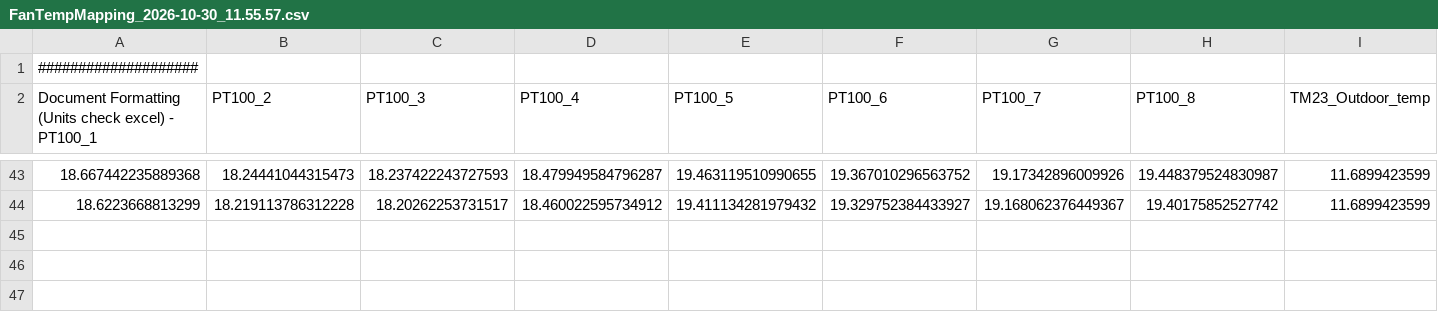
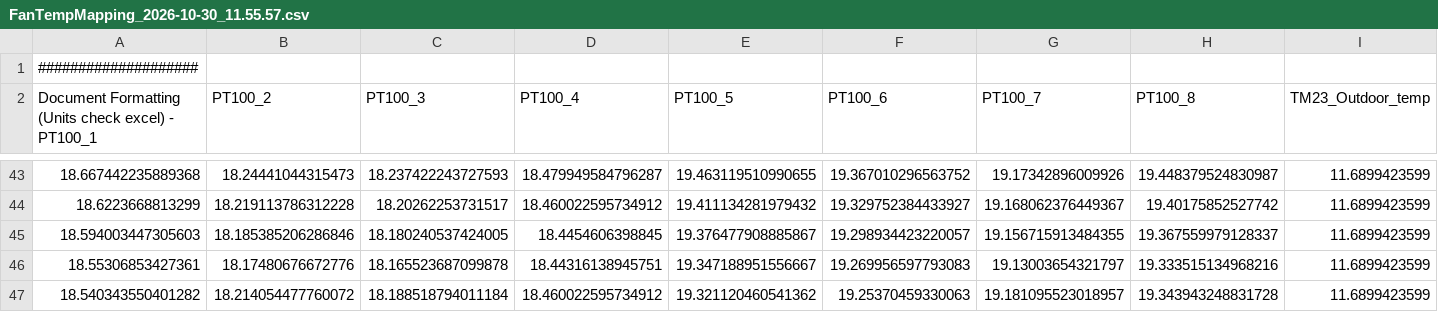
Before and after one commit to valdemar0879/RoomMonitor, a CSV file: mesurements/FanTempMapping_2026-10-30_11.55.57.csv, drawn as a sheet; only a part is shown, gaps mark what is left out; rows hold the shown columns only; the diff names each change by its address in the sheet, - before the commit and + after, or states it on an @@ line.

Commit message:
Update measurements

```diff
--- a/mesurements/FanTempMapping_2026-10-30_11.55.57.csv
+++ b/mesurements/FanTempMapping_2026-10-30_11.55.57.csv
+row 45: 18.594003447305603 | 18.185385206286846 | 18.180240537424005 | 18.4454606398845 | 19.376477908885867 | 19.298934423220057 | 19.156715913484355 | 19.367559979128337 | 11.6899423599
+row 46: 18.55306853427361 | 18.17480676672776 | 18.165523687099878 | 18.44316138945751 | 19.347188951556667 | 19.269956597793083 | 19.13003654321797 | 19.333515134968216 | 11.6899423599
+row 47: 18.540343550401282 | 18.214054477760072 | 18.188518794011184 | 18.460022595734912 | 19.321120460541362 | 19.25370459330063 | 19.181095523018957 | 19.343943248831728 | 11.6899423599
```
